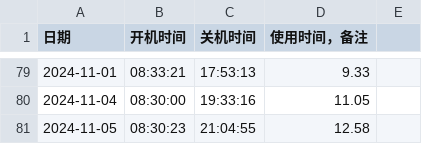
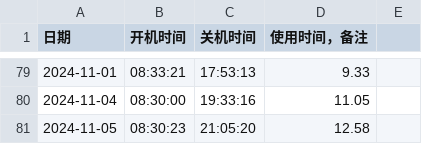
Before and after one commit to tilipinpin/workt, a CSV file: date/usage_data.csv, drawn as a sheet; only a part is shown, gaps mark what is left out.

Commit message:
更新计算机使用时间记录 - 2024-11-05

```diff
--- a/date/usage_data.csv
+++ b/date/usage_data.csv
@@ -80,2 +80,2 @@
 2024-11-04,08:30:00,19:33:16,11.05,
-2024-11-05,08:30:23,21:04:55,12.58,
+2024-11-05,08:30:23,21:05:20,12.58,
```
